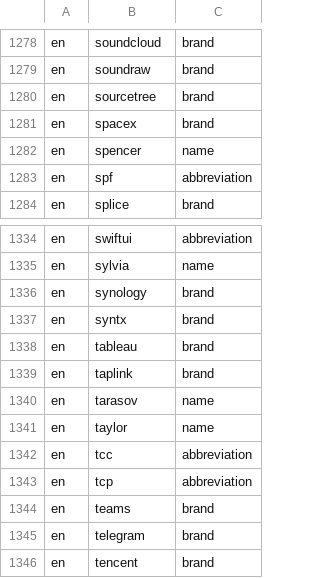
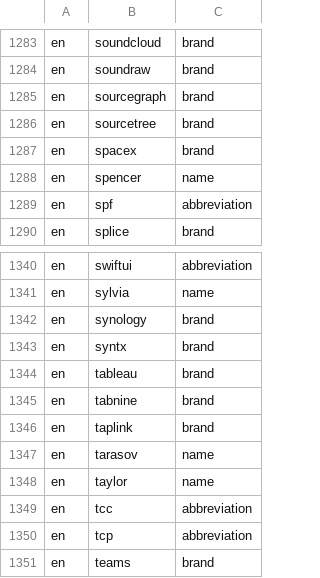
Before and after one commit to alexfisenkov/MacSwitcher, a TSV file: macos/Sources/RuSwitcher/Resources/protected-terms.tsv, drawn as a sheet; only a part is shown, gaps mark what is left out; the shorter side is filled out with more unchanged rows; the diff covers the shown part only.

```diff
--- a/macos/Sources/RuSwitcher/Resources/protected-terms.tsv
+++ b/macos/Sources/RuSwitcher/Resources/protected-terms.tsv
@@ -1279,2 +1284,3 @@ en	soundcloud	brand
 en	soundraw	brand
+en	sourcegraph	brand
 en	sourcetree	brand
@@ -1338,2 +1344,3 @@ en	syntx	brand
 en	tableau	brand
+en	tabnine	brand
 en	taplink	brand
```
Also changed, not shown: 5 added rows elsewhere in this file, dictionaries/modern-spellings-source.tsv, dictionaries/protected-terms-source.tsv, 9 other files.
